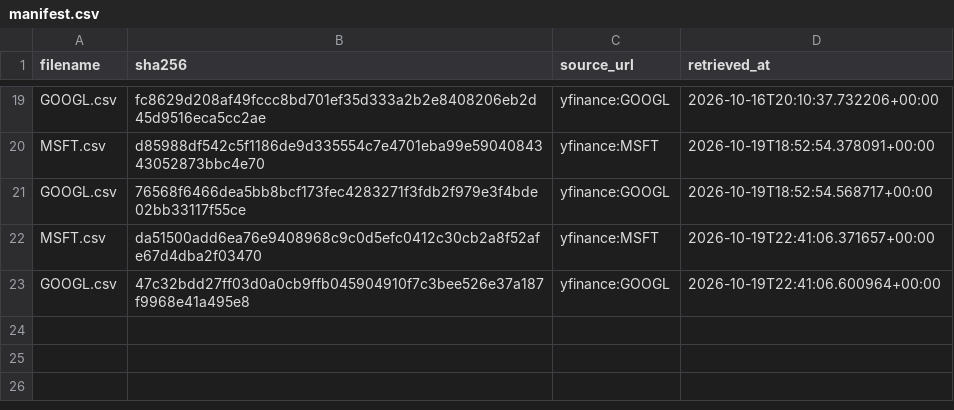
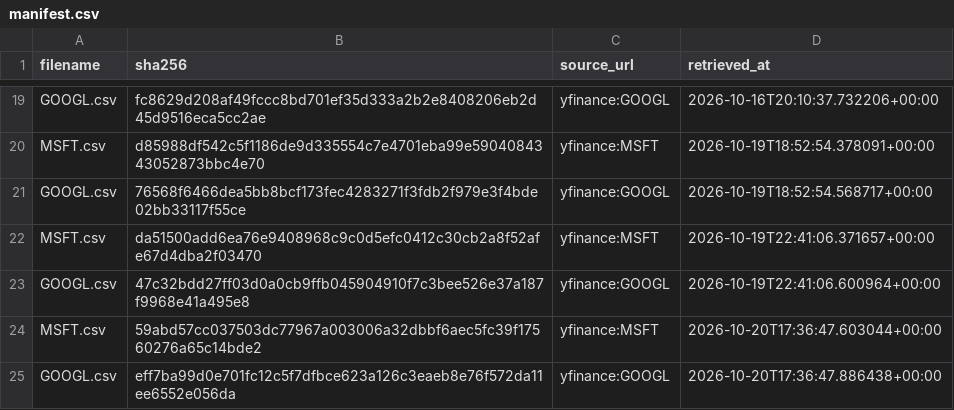
Before and after one commit to tienspz/AICOR, a CSV file: data/raw/market/manifest.csv, drawn as a sheet; only a part is shown, gaps mark what is left out; the diff names each change by its address in the sheet, - before the commit and + after, or states it on an @@ line.

```diff
--- a/data/raw/market/manifest.csv
+++ b/data/raw/market/manifest.csv
+row 24: MSFT.csv | 59abd57cc037503dc77967a003006a32dbbf6aec5fc39f17560276a65c14bde2 | yfinance:MSFT | 2026-10-20T17:36:47.603044+00:00
+row 25: GOOGL.csv | eff7ba99d0e701fc12c5f7dfbce623a126c3eaeb8e76f572da11ee6552e056da | yfinance:GOOGL | 2026-10-20T17:36:47.886438+00:00
```
Also changed, not shown: data/processed/market_quarterly.csv, data/raw/market/GOOGL.csv, 2 other files.
